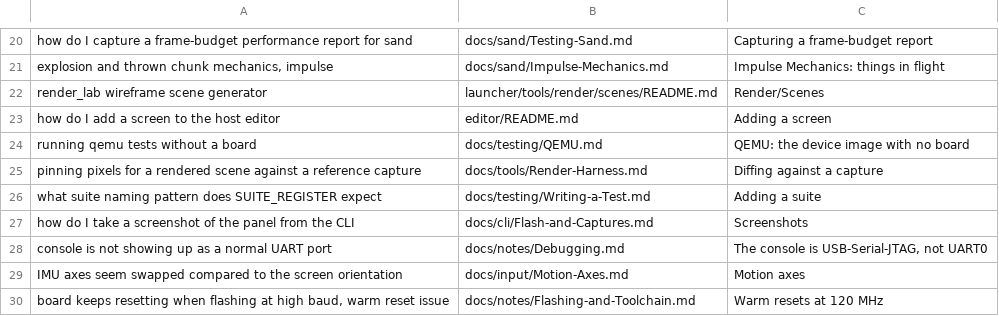
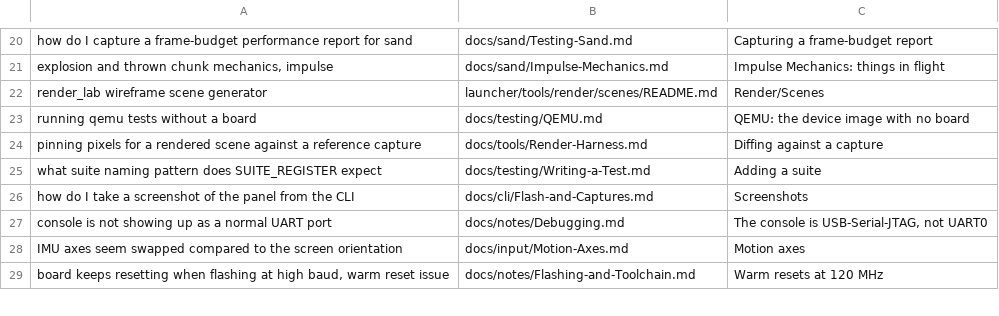
Before and after one commit to jose-villegas/autana, a TSV file: scripts/docs/eval_questions.tsv, drawn as a sheet; only a part is shown, gaps mark what is left out.

Commit message:
Park the editor: remove editor/, its baker, CI steps and gate paths (autana-hn15v)

```diff
--- a/scripts/docs/eval_questions.tsv
+++ b/scripts/docs/eval_questions.tsv
@@ -22,3 +22,2 @@ explosion and thrown chunk mechanics, impulse	docs/sand/Impulse-Mechanics.md	Imp
 render_lab wireframe scene generator	launcher/tools/render/scenes/README.md	Render/Scenes
-how do I add a screen to the host editor	editor/README.md	Adding a screen
 running qemu tests without a board	docs/testing/QEMU.md	QEMU: the device image with no board
```
Also changed, not shown: 56 other files.
